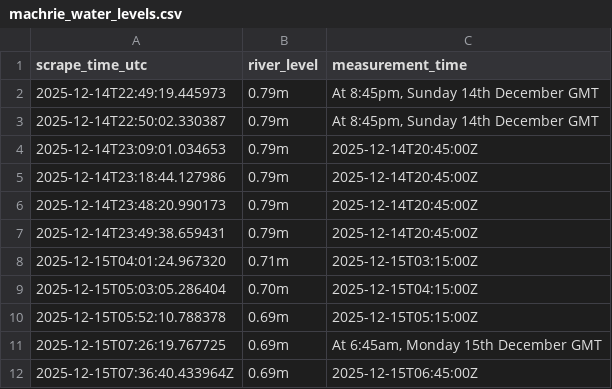
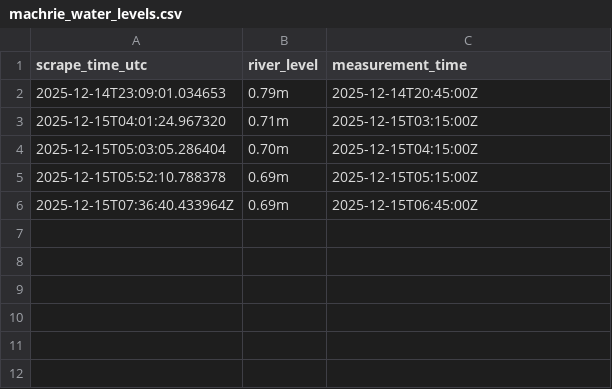
Before and after one commit to machriescrape-sys/river-level-monitor, a CSV file: machrie_water_levels.csv, drawn as a sheet; the diff names each change by its address in the sheet, - before the commit and + after, or states it on an @@ line.

Commit message:
Update machrie_water_levels.csv

```diff
--- a/machrie_water_levels.csv
+++ b/machrie_water_levels.csv
-row 2: 2025-12-14T22:49:19.445973 | 0.79m | At 8:45pm, Sunday 14th December GMT
-row 3: 2025-12-14T22:50:02.330387 | 0.79m | At 8:45pm, Sunday 14th December GMT
-row 5: 2025-12-14T23:18:44.127986 | 0.79m | 2025-12-14T20:45:00Z
-row 6: 2025-12-14T23:48:20.990173 | 0.79m | 2025-12-14T20:45:00Z
-row 7: 2025-12-14T23:49:38.659431 | 0.79m | 2025-12-14T20:45:00Z
-row 11: 2025-12-15T07:26:19.767725 | 0.69m | At 6:45am, Monday 15th December GMT
```
